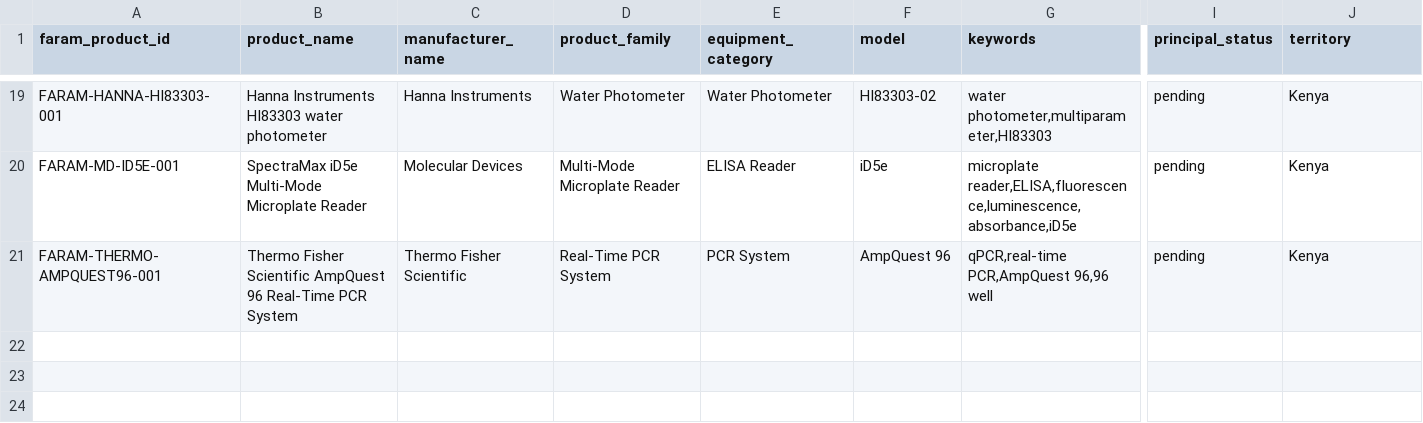
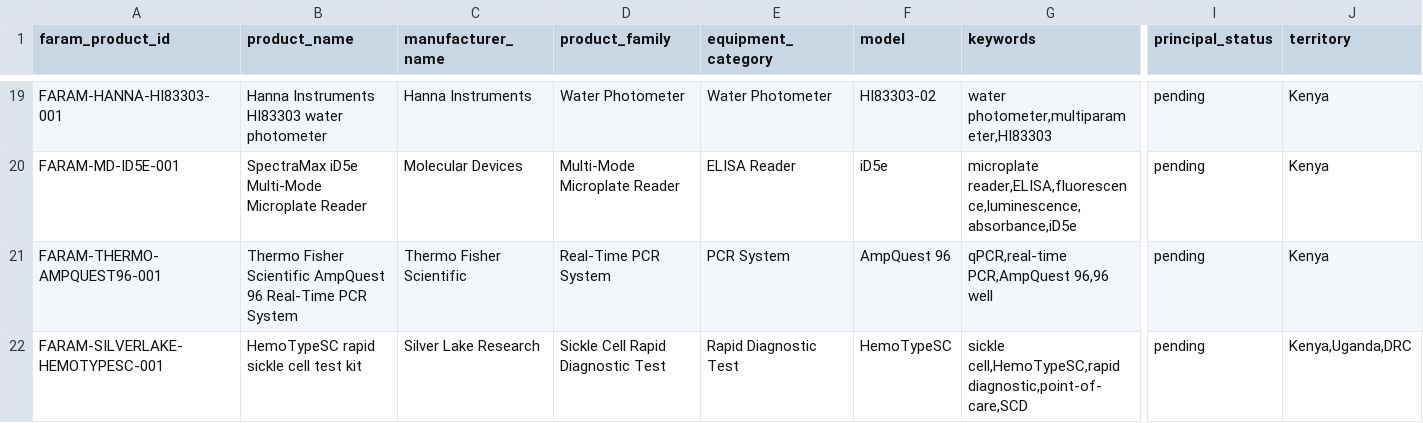
Before and after one commit to ogmomanyi/health-infra-tracker, a CSV file: data/faram_product_catalogue.csv, drawn as a sheet; only a part is shown, gaps mark what is left out; rows hold the shown columns only; the diff names each change by its address in the sheet, - before the commit and + after, or states it on an @@ line.

Commit message:
Add evidence-backed Silver Lake HemoTypeSC catalogue record

```diff
--- a/data/faram_product_catalogue.csv
+++ b/data/faram_product_catalogue.csv
+row 22: FARAM-SILVERLAKE-HEMOTYPESC-001 | HemoTypeSC rapid sickle cell test kit | Silver Lake Research | Sickle Cell Rapid Diagnostic Test | Rapid Diagnostic Test | HemoTypeSC | sickle cell,HemoTypeSC,rapid diagnostic,point-of-care,SCD | pending | Kenya,Uganda,DRC
```
